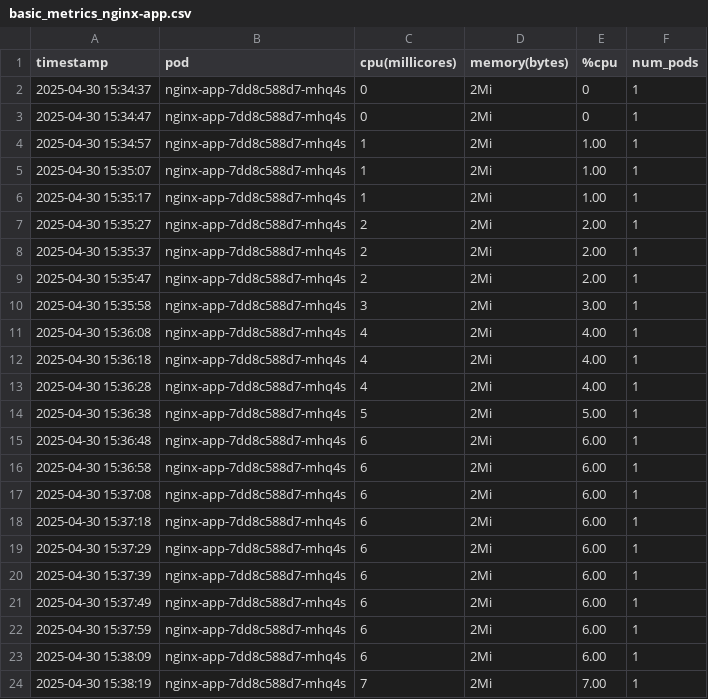
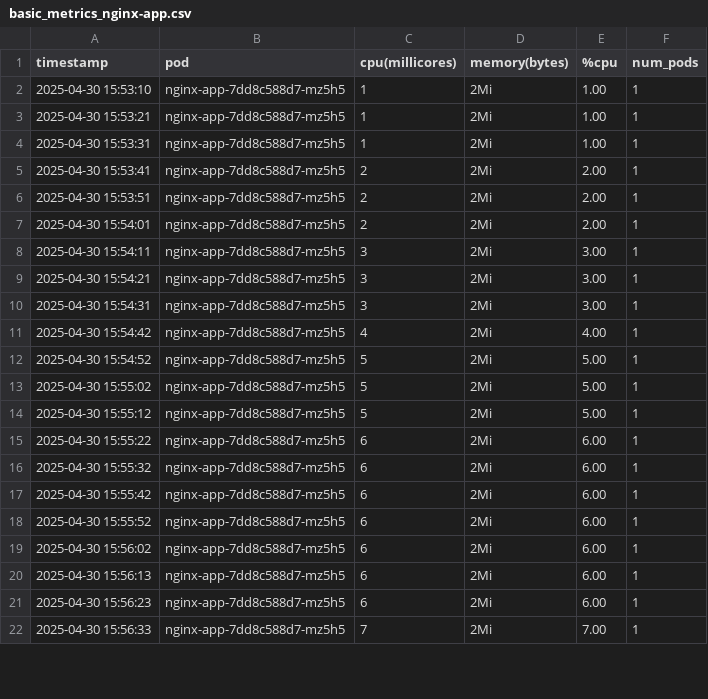
Before and after one commit to Akamiz96/Microservices-Elasticity, a CSV file: elasticity-m2/experiments/nginx-flask-elasticity-study/results/N-C1-F-C1-L-L01/output/basic_metrics_nginx-app.csv, drawn as a sheet; only a part is shown; the diff covers the shown part only.

```diff
--- a/elasticity-m2/experiments/nginx-flask-elasticity-study/results/N-C1-F-C1-L-L01/output/basic_metrics_nginx-app.csv
+++ b/elasticity-m2/experiments/nginx-flask-elasticity-study/results/N-C1-F-C1-L-L01/output/basic_metrics_nginx-app.csv
@@ -1,24 +1,22 @@
 timestamp,pod,cpu(millicores),memory(bytes),%cpu,num_pods
-2025-04-30 15:34:37,nginx-app-7dd8c588d7-mhq4s,0,2Mi,0,1
-2025-04-30 15:34:47,nginx-app-7dd8c588d7-mhq4s,0,2Mi,0,1
-2025-04-30 15:34:57,nginx-app-7dd8c588d7-mhq4s,1,2Mi,1.00,1
-2025-04-30 15:35:07,nginx-app-7dd8c588d7-mhq4s,1,2Mi,1.00,1
-2025-04-30 15:35:17,nginx-app-7dd8c588d7-mhq4s,1,2Mi,1.00,1
-2025-04-30 15:35:27,nginx-app-7dd8c588d7-mhq4s,2,2Mi,2.00,1
-2025-04-30 15:35:37,nginx-app-7dd8c588d7-mhq4s,2,2Mi,2.00,1
-2025-04-30 15:35:47,nginx-app-7dd8c588d7-mhq4s,2,2Mi,2.00,1
-2025-04-30 15:35:58,nginx-app-7dd8c588d7-mhq4s,3,2Mi,3.00,1
-2025-04-30 15:36:08,nginx-app-7dd8c588d7-mhq4s,4,2Mi,4.00,1
-2025-04-30 15:36:18,nginx-app-7dd8c588d7-mhq4s,4,2Mi,4.00,1
-2025-04-30 15:36:28,nginx-app-7dd8c588d7-mhq4s,4,2Mi,4.00,1
-2025-04-30 15:36:38,nginx-app-7dd8c588d7-mhq4s,5,2Mi,5.00,1
-2025-04-30 15:36:48,nginx-app-7dd8c588d7-mhq4s,6,2Mi,6.00,1
-2025-04-30 15:36:58,nginx-app-7dd8c588d7-mhq4s,6,2Mi,6.00,1
-2025-04-30 15:37:08,nginx-app-7dd8c588d7-mhq4s,6,2Mi,6.00,1
-2025-04-30 15:37:18,nginx-app-7dd8c588d7-mhq4s,6,2Mi,6.00,1
-2025-04-30 15:37:29,nginx-app-7dd8c588d7-mhq4s,6,2Mi,6.00,1
-2025-04-30 15:37:39,nginx-app-7dd8c588d7-mhq4s,6,2Mi,6.00,1
-2025-04-30 15:37:49,nginx-app-7dd8c588d7-mhq4s,6,2Mi,6.00,1
-2025-04-30 15:37:59,nginx-app-7dd8c588d7-mhq4s,6,2Mi,6.00,1
-2025-04-30 15:38:09,nginx-app-7dd8c588d7-mhq4s,6,2Mi,6.00,1
-2025-04-30 15:38:19,nginx-app-7dd8c588d7-mhq4s,7,2Mi,7.00,1
+2025-04-30 15:53:10,nginx-app-7dd8c588d7-mz5h5,1,2Mi,1.00,1
+2025-04-30 15:53:21,nginx-app-7dd8c588d7-mz5h5,1,2Mi,1.00,1
+2025-04-30 15:53:31,nginx-app-7dd8c588d7-mz5h5,1,2Mi,1.00,1
+2025-04-30 15:53:41,nginx-app-7dd8c588d7-mz5h5,2,2Mi,2.00,1
+2025-04-30 15:53:51,nginx-app-7dd8c588d7-mz5h5,2,2Mi,2.00,1
+2025-04-30 15:54:01,nginx-app-7dd8c588d7-mz5h5,2,2Mi,2.00,1
+2025-04-30 15:54:11,nginx-app-7dd8c588d7-mz5h5,3,2Mi,3.00,1
+2025-04-30 15:54:21,nginx-app-7dd8c588d7-mz5h5,3,2Mi,3.00,1
+2025-04-30 15:54:31,nginx-app-7dd8c588d7-mz5h5,3,2Mi,3.00,1
+2025-04-30 15:54:42,nginx-app-7dd8c588d7-mz5h5,4,2Mi,4.00,1
+2025-04-30 15:54:52,nginx-app-7dd8c588d7-mz5h5,5,2Mi,5.00,1
+2025-04-30 15:55:02,nginx-app-7dd8c588d7-mz5h5,5,2Mi,5.00,1
+2025-04-30 15:55:12,nginx-app-7dd8c588d7-mz5h5,5,2Mi,5.00,1
+2025-04-30 15:55:22,nginx-app-7dd8c588d7-mz5h5,6,2Mi,6.00,1
+2025-04-30 15:55:32,nginx-app-7dd8c588d7-mz5h5,6,2Mi,6.00,1
+2025-04-30 15:55:42,nginx-app-7dd8c588d7-mz5h5,6,2Mi,6.00,1
+2025-04-30 15:55:52,nginx-app-7dd8c588d7-mz5h5,6,2Mi,6.00,1
+2025-04-30 15:56:02,nginx-app-7dd8c588d7-mz5h5,6,2Mi,6.00,1
+2025-04-30 15:56:13,nginx-app-7dd8c588d7-mz5h5,6,2Mi,6.00,1
+2025-04-30 15:56:23,nginx-app-7dd8c588d7-mz5h5,6,2Mi,6.00,1
+2025-04-30 15:56:33,nginx-app-7dd8c588d7-mz5h5,7,2Mi,7.00,1
```
Also changed, not shown: 3 added rows, 2 removed rows and 50 edited cells elsewhere in this file, elasticity-m2/experiments/nginx-flask-elasticity-study/results/N-C1-F-C1-L-L01/output/basic_metrics_flask-app.csv, elasticity-m2/experiments/nginx-flask-elasticity-study/results/N-C1-F-C1-L-L01/output/scaling_events_flask-app.csv, 39 other files.
